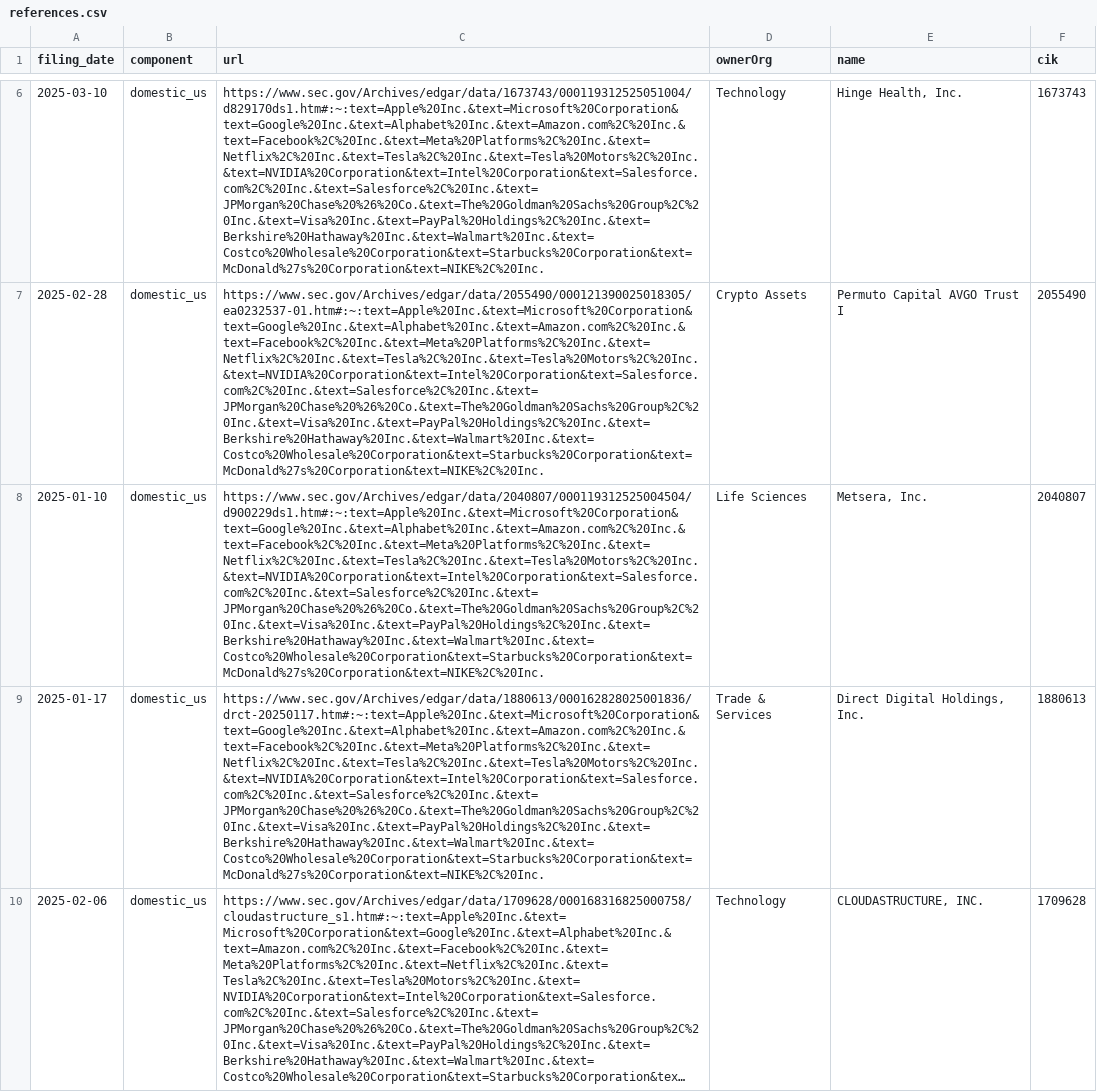
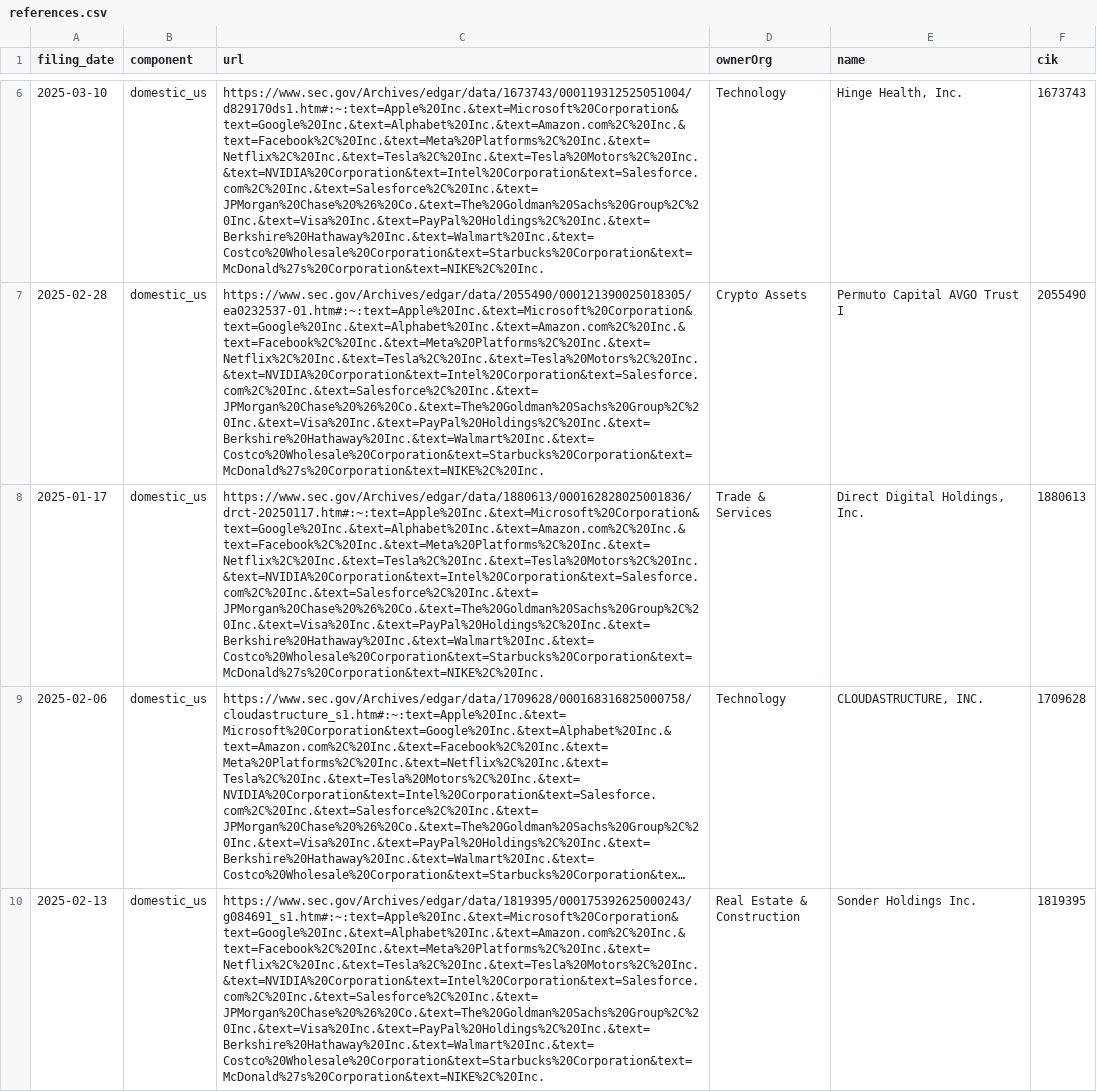
Before and after one commit to john-friedman/datamule-indicators, a CSV file: indicators/format1/Corporate Finance/ipo/references.csv, drawn as a sheet; only a part is shown, gaps mark what is left out; the shorter side is filled out with more unchanged rows; long unchanged cells end in …; the diff covers the shown part only; the diff names each change by its address in the sheet, - before the commit and + after, or states it on an @@ line.

```diff
--- a/indicators/format1/Corporate Finance/ipo/references.csv
+++ b/indicators/format1/Corporate Finance/ipo/references.csv
-row 8: 2025-01-10 | domestic_us | https://www.sec.gov/Archives/edgar/data/2040807/000119312525004504/d900229ds1.htm#:~:text=Apple%20Inc.&text=Microsoft%20Corporation&text=Google%20Inc.&text=Alphabet%20Inc.&text=Amazon.com%2C%20Inc.&text=Facebook%2C%20Inc.&text=Meta%20Platforms%2C%20Inc.&text=Netflix%2C%20Inc.&text=Tesla%2C%20Inc.&text=Tesla%20Motors%2C%20Inc.&text=NVIDIA%20Corporation&text=Intel%20Corporation&text=Salesforce.com%2C%20Inc.&text=Salesforce%2C%20Inc.&text=JPMorgan%20Chase%20%26%20Co.&text=The%20Goldman%20Sachs%20Group%2C%20Inc.&text=Visa%20Inc.&text=PayPal%20Holdings%2C%20Inc.&text=Berkshire%20Hathaway%20Inc.&text=Walmart%20Inc.&text=Costco%20Wholesale%20Corporation&text=Starbucks%20Corporation&text=McDonald%27s%20Corporation&text=NIKE%2C%20Inc. | Life Sciences | Metsera, Inc. | 2040807
```
Also changed, not shown: 2 removed rows elsewhere in this file, indicators/format1/Blockchain/bitcoin/references.csv, indicators/format1/Corporate Finance/ipo/sector_comparison.csv, 42 other files.
